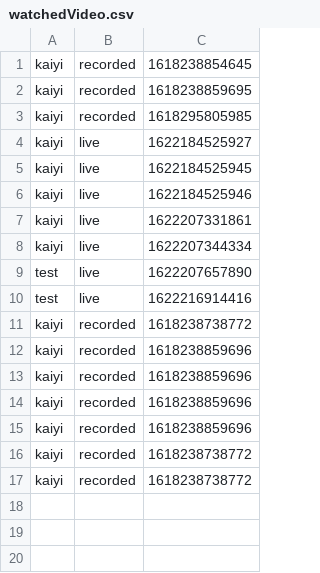
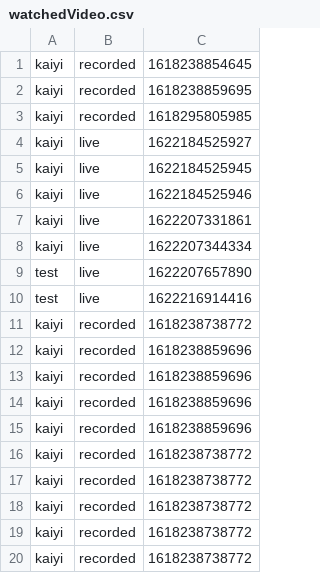
Before and after one commit to Gym-System/AgileDevelopment, a CSV file: src/Data/watchedVideo.csv, drawn as a sheet; the diff names each change by its address in the sheet, - before the commit and + after, or states it on an @@ line.

Commit message:
Fix bugs relate to FavoriteVideo class

```diff
--- a/src/Data/watchedVideo.csv
+++ b/src/Data/watchedVideo.csv
+row 18: kaiyi | recorded | 1618238738772
+row 19: kaiyi | recorded | 1618238738772
+row 20: kaiyi | recorded | 1618238738772
```
Also changed, not shown: src/Data/recVideo.csv, 1 other file.
